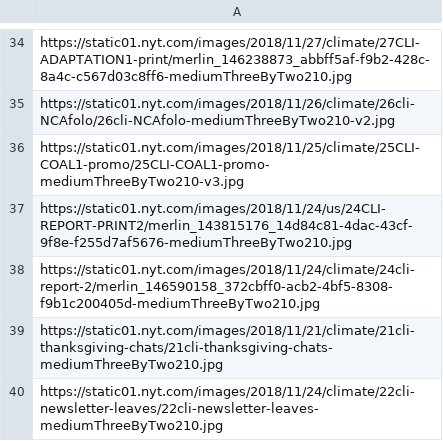
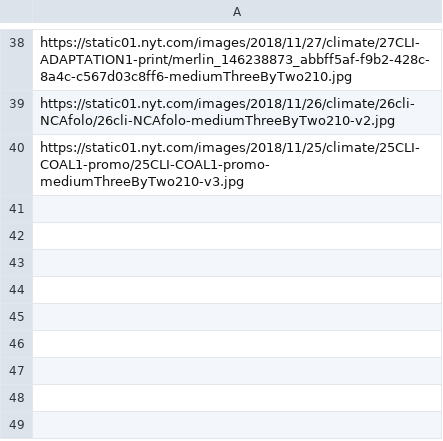
Before and after one commit to arwinstanley/Final-CS008, a CSV file: images.csv, drawn as a sheet; only a part is shown, gaps mark what is left out; the diff covers the shown part only.

```diff
--- a/images.csv
+++ b/images.csv
@@ -36,5 +40 @@ https://static01.nyt.com/images/2018/11/26/climate/26cli-NCAfolo/26cli-NCAfolo-m
 https://static01.nyt.com/images/2018/11/25/climate/25CLI-COAL1-promo/25CLI-COAL1-promo-mediumThreeByTwo210-v3.jpg
-https://static01.nyt.com/images/2018/11/24/us/24CLI-REPORT-PRINT2/merlin_143815176_14d84c81-4dac-43cf-9f8e-f255d7af5676-mediumThreeByTwo210.jpg
-https://static01.nyt.com/images/2018/11/24/climate/24cli-report-2/merlin_146590158_372cbff0-acb2-4bf5-8308-f9b1c200405d-mediumThreeByTwo210.jpg
-https://static01.nyt.com/images/2018/11/21/climate/21cli-thanksgiving-chats/21cli-thanksgiving-chats-mediumThreeByTwo210.jpg
-https://static01.nyt.com/images/2018/11/24/climate/22cli-newsletter-leaves/22cli-newsletter-leaves-mediumThreeByTwo210.jpg
```
Also changed, not shown: 6 added rows, 2 removed rows and 2 edited cells elsewhere in this file, dates.csv, headlines.csv, 17 other files.
